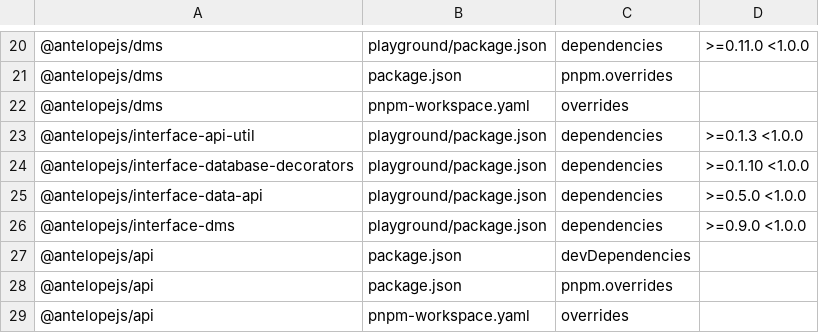
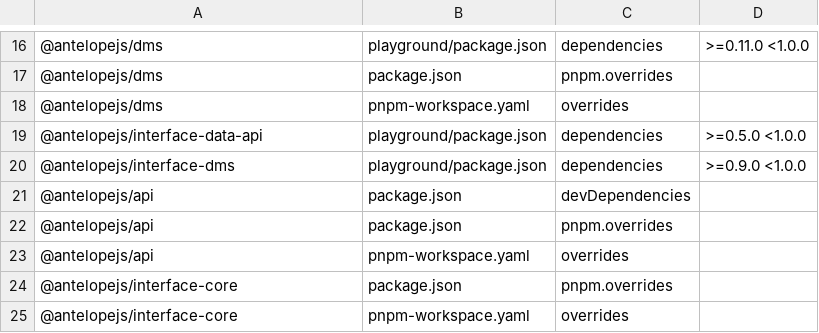
Before and after one commit to AntelopeJS/dms-lang, a TSV file: .campaign/tgz/ranges.tsv, drawn as a sheet; only a part is shown, gaps mark what is left out; the shorter side is filled out with more unchanged rows; the diff covers the shown part only; the diff names each change by its address in the sheet, - before the commit and + after, or states it on an @@ line.

Commit message:
build(deps): take the released core, interface-core, interface-api, interface-api-util, interface-database, interface-database-decorators and dms-frontend

```diff
--- a/.campaign/tgz/ranges.tsv
+++ b/.campaign/tgz/ranges.tsv
-row 23: @antelopejs/interface-api-util | playground/package.json | dependencies | >=0.1.3 <1.0.0
-row 24: @antelopejs/interface-database-decorators | playground/package.json | dependencies | >=0.1.10 <1.0.0
```
Also changed, not shown: 14 removed rows elsewhere in this file, 14 other files.
